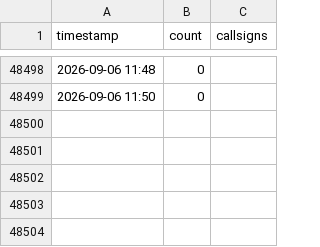
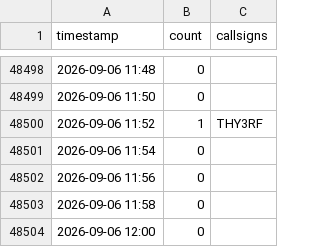
Before and after one commit to chwojka/bobingen-tracker, a CSV file: data/flights.csv, drawn as a sheet; only a part is shown, gaps mark what is left out; the diff names each change by its address in the sheet, - before the commit and + after, or states it on an @@ line.

Commit message:
Update: 2026-09-06 12:00 UTC

```diff
--- a/data/flights.csv
+++ b/data/flights.csv
+row 48500: 2026-09-06 11:52 | 1 | THY3RF
+row 48501: 2026-09-06 11:54 | 0
+row 48502: 2026-09-06 11:56 | 0
+row 48503: 2026-09-06 11:58 | 0
+row 48504: 2026-09-06 12:00 | 0
```
